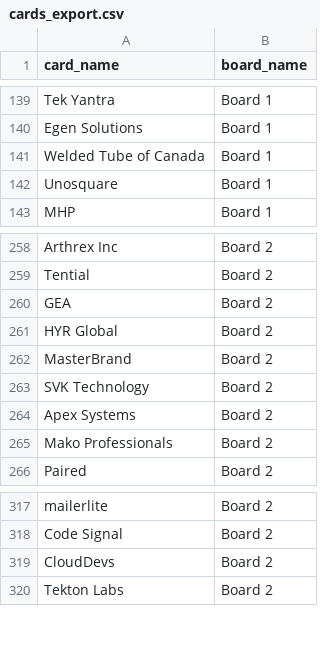
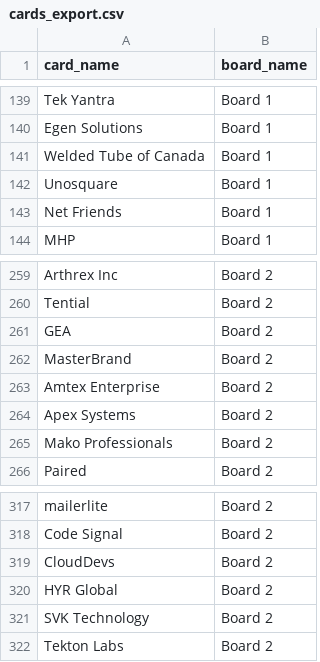
Before and after one commit to Falinkaz/autofdboardv1, a CSV file: cards_export.csv, drawn as a sheet; only a part is shown, gaps mark what is left out.

```diff
--- a/cards_export.csv
+++ b/cards_export.csv
@@ -142,2 +142,3 @@ Welded Tube of Canada,Board 1
 Unosquare,Board 1
+Net Friends,Board 1
 MHP,Board 1
@@ -260,5 +261,4 @@ Tential,Board 2
 GEA,Board 2
-HYR Global,Board 2
 MasterBrand,Board 2
-SVK Technology,Board 2
+Amtex Enterprise,Board 2
 Apex Systems,Board 2
@@ -319,2 +319,4 @@ Code Signal,Board 2
 CloudDevs,Board 2
+HYR Global,Board 2
+SVK Technology,Board 2
 Tekton Labs,Board 2
```
